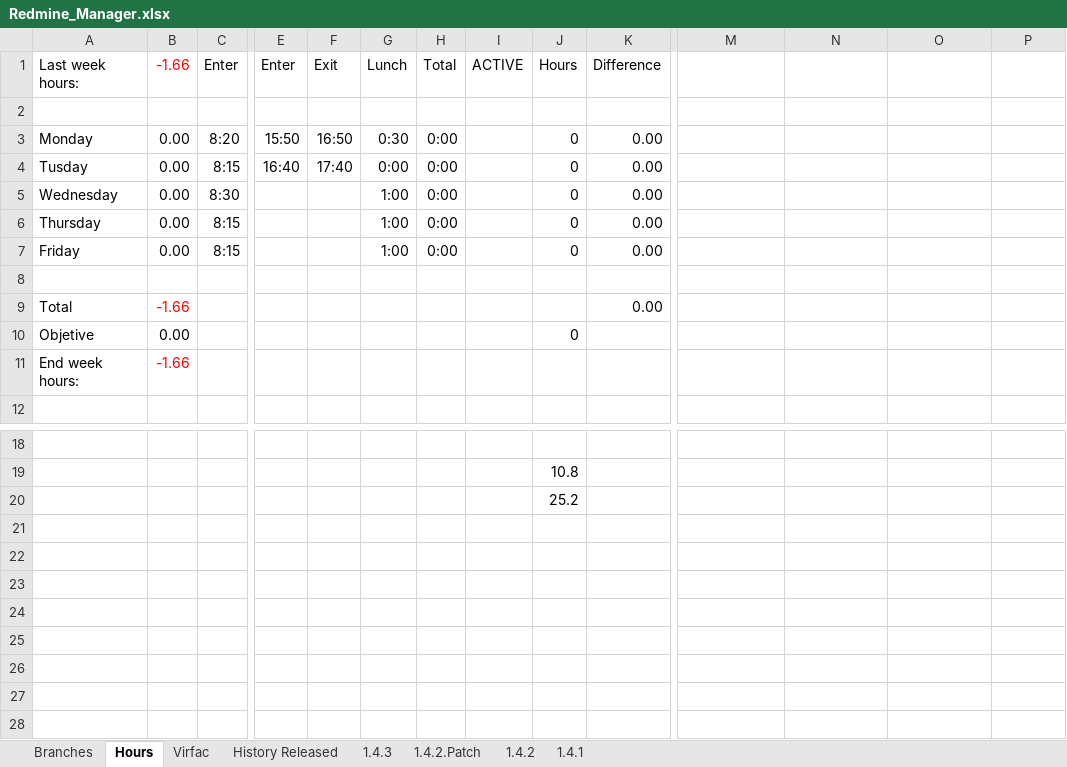
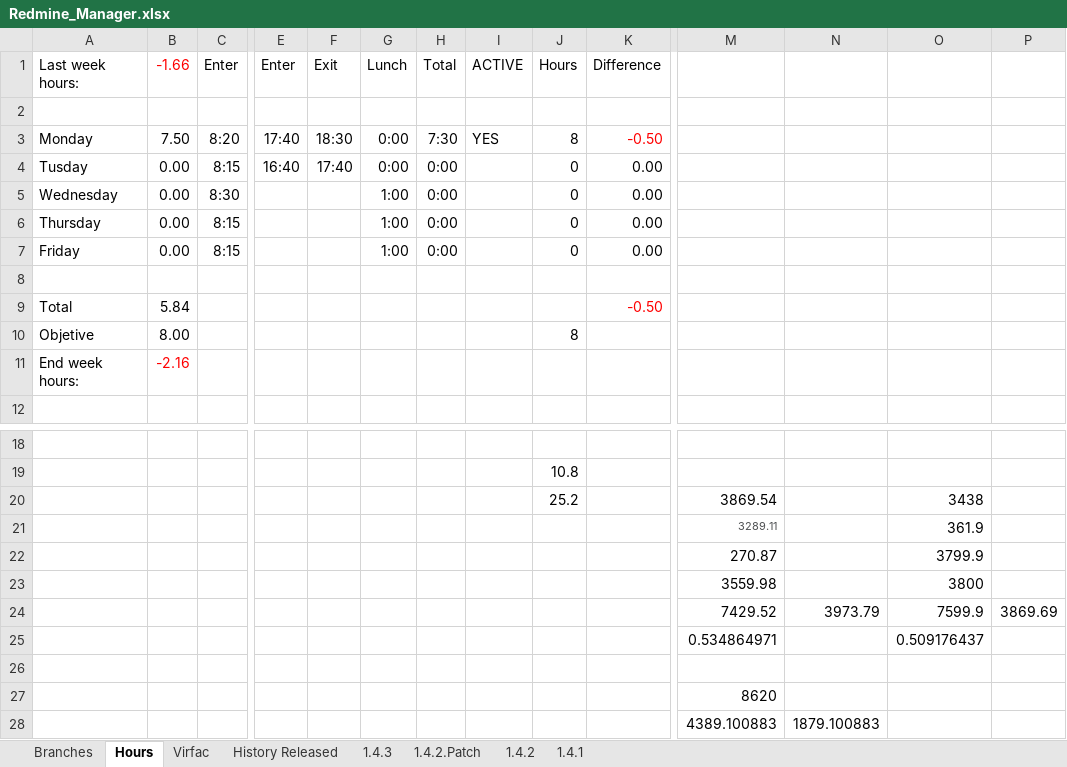
Before and after one commit to mrojassuarez/MRS_Manager, an Excel workbook: Redmine_Manager.xlsx, sheet Hours, drawn as a sheet; only a part is shown, gaps mark what is left out; values as stored, in another font and other column widths than the file's, no borders; addresses are those after the commit; rows hold the shown columns only; the diff names each change by its address in the sheet, - before the commit and + after, or states it on an @@ line.

```diff
--- a/Redmine_Manager.xlsx (sheet Hours)
+++ b/Redmine_Manager.xlsx (sheet Hours)
-B3 (-1.66): 0.00
+B3 (-1.66): 7.50
-E3 (Enter): 15:50
+E3 (Enter): 17:40
-F3 (Exit): 16:50
+F3 (Exit): 18:30
-G3 (Lunch): 0:30
+G3 (Lunch): 0:00
-H3 (Total): 0:00
+H3 (Total): 7:30
-I3 (ACTIVE): (empty)
+I3 (ACTIVE): YES
-J3 (Hours): 0
+J3 (Hours): 8
-K3 (Difference): 0.00
+K3 (Difference): -0.50
-K3 text colour: black
+K3 text colour: #FF0000
-B9 (-1.66): -1.66
+B9 (-1.66): 5.84
-B9 text colour: #FF0000
+B9 text colour: black
-K9 (Difference): 0.00
+K9 (Difference): -0.50
-K9 text colour: black
+K9 text colour: #FF0000
-B10 (-1.66): 0.00
+B10 (-1.66): 8.00
-J10 (Hours): 0
+J10 (Hours): 8
-B11 (-1.66): -1.66
+B11 (-1.66): -2.16
+row 20:  |  |  |  |  |  |  |  | 25.2 |  | 3869.54 |  | 3438
+row 21:  |  |  |  |  |  |  |  |  |  | 3289.11 |  | 361.9
+row 22:  |  |  |  |  |  |  |  |  |  | 270.87 |  | 3799.9
+row 23:  |  |  |  |  |  |  |  |  |  | 3559.98 |  | 3800
+row 24:  |  |  |  |  |  |  |  |  |  | 7429.52 | 3973.79 | 7599.9 | 3869.69
+row 25:  |  |  |  |  |  |  |  |  |  | 0.534864971 |  | 0.509176437
-J26 (Hours): 25.2
+J26 (Hours): (empty)
+row 27:  |  |  |  |  |  |  |  |  |  | 8620
+row 28:  |  |  |  |  |  |  |  |  |  | 4389.100883 | 1879.100883
```
Also changed, not shown: 2018/2018.xlsx, 1 other file.
